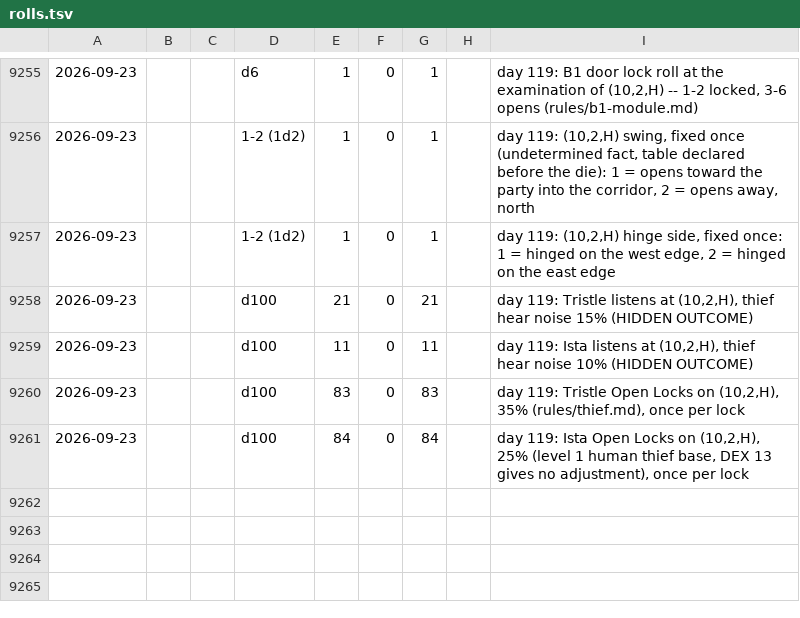
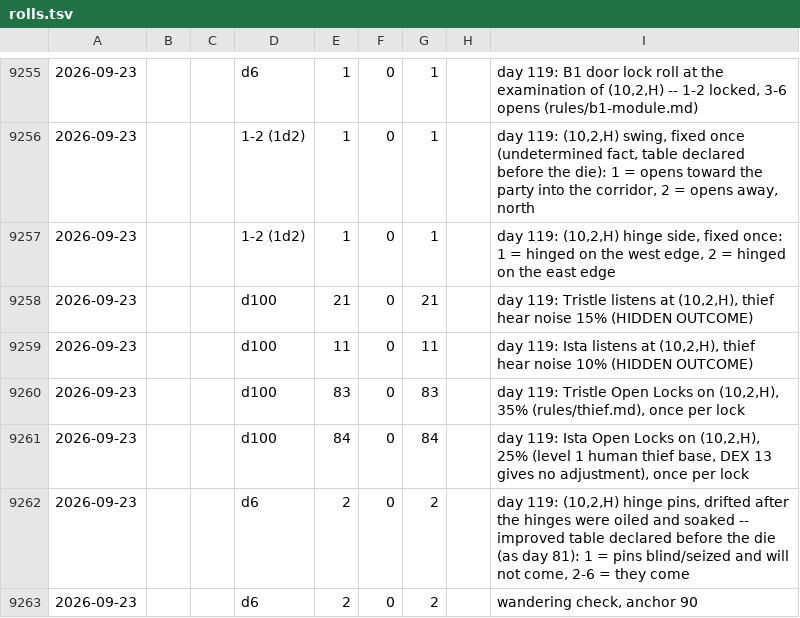
Before and after one commit to dllahr/claude_playing_advanced_dungeons_and_dragons_1st_edition, a TSV file: campaign/rolls.tsv, drawn as a sheet; only a part is shown, gaps mark what is left out; the diff names each change by its address in the sheet, - before the commit and + after, or states it on an @@ line.

```diff
--- a/campaign/rolls.tsv
+++ b/campaign/rolls.tsv
+row 9262: 2026-09-23 |  |  | d6 | 2 | 0 | 2 |  | day 119: (10,2,H) hinge pins, drifted after the hinges were oiled and soaked -- improved table declared before the die (as day 81): 1 = pins blind/seized and will not come, 2-6 = they come
+row 9263: 2026-09-23 |  |  | d6 | 2 | 0 | 2 |  | wandering check, anchor 90
```
Also changed, not shown: campaign/clock.tsv, campaign/world_changes.tsv.
